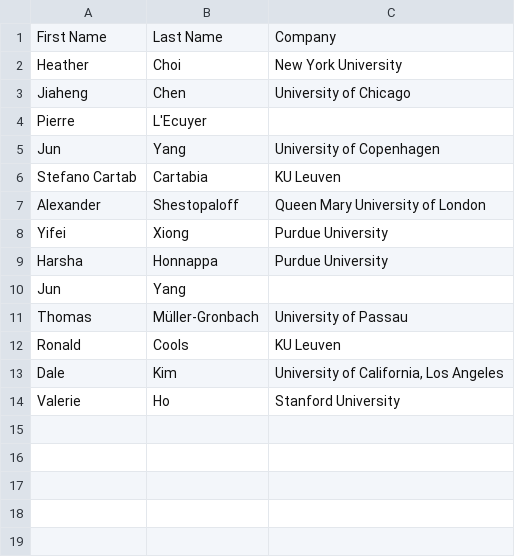
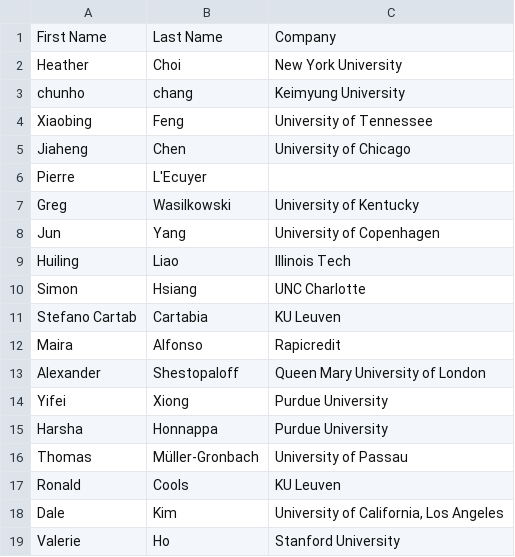
Before and after one commit to fjhickernell/MCM-2025-Program, a CSV file: preprocess/input/attendees.csv, drawn as a sheet; removed rows and columns are numbered as before the commit, all else as after; the diff names each change by its address in the sheet, - before the commit and + after, or states it on an @@ line.

Commit message:
+ Updated list of attendees

```diff
--- a/preprocess/input/attendees.csv
+++ b/preprocess/input/attendees.csv
+row 3: chunho | chang | Keimyung University
+row 4: Xiaobing | Feng | University of Tennessee
+row 7: Greg | Wasilkowski | University of Kentucky
+row 9: Huiling | Liao | Illinois Tech
+row 10: Simon | Hsiang | UNC Charlotte
+row 12: Maira | Alfonso | Rapicredit
-row 10: Jun | Yang
```
Also changed, not shown: preprocess/out/Participants.csv, preprocess/out/orgs.csv, 1 other file.
